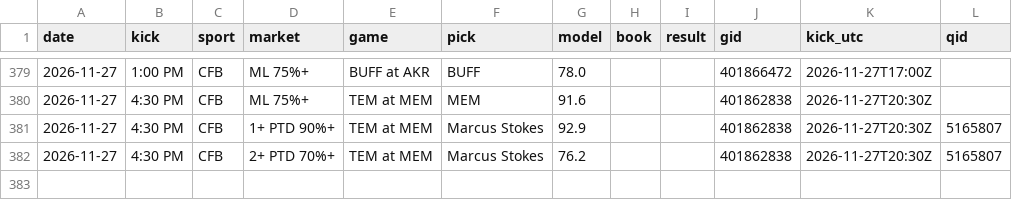
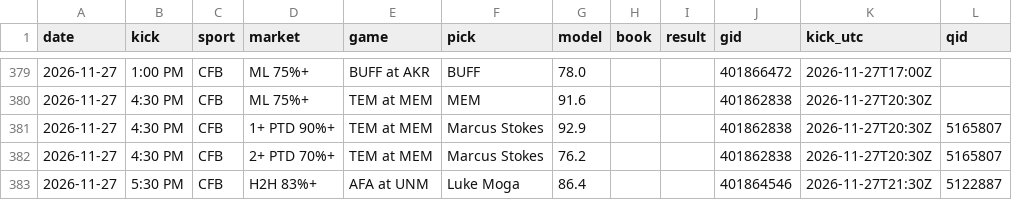
Before and after one commit to DPAD7/the-arena, a CSV file: data/reads_log.csv, drawn as a sheet; only a part is shown, gaps mark what is left out; the diff names each change by its address in the sheet, - before the commit and + after, or states it on an @@ line.

```diff
--- a/data/reads_log.csv
+++ b/data/reads_log.csv
+row 383: 2026-11-27 | 5:30 PM | CFB | H2H 83%+ | AFA at UNM | Luke Moga | 86.4 |  |  | 401864546 | 2026-11-27T21:30Z | 5122887
```
Also changed, not shown: 32 other files.
